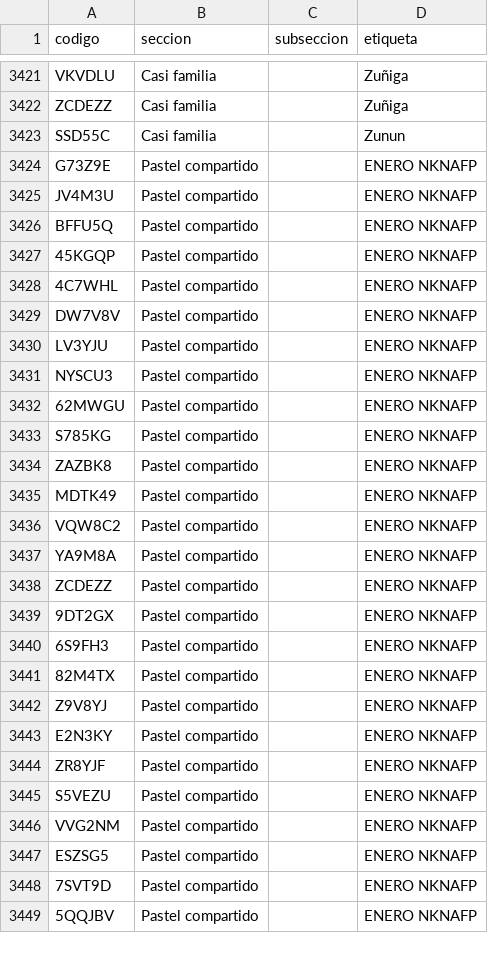
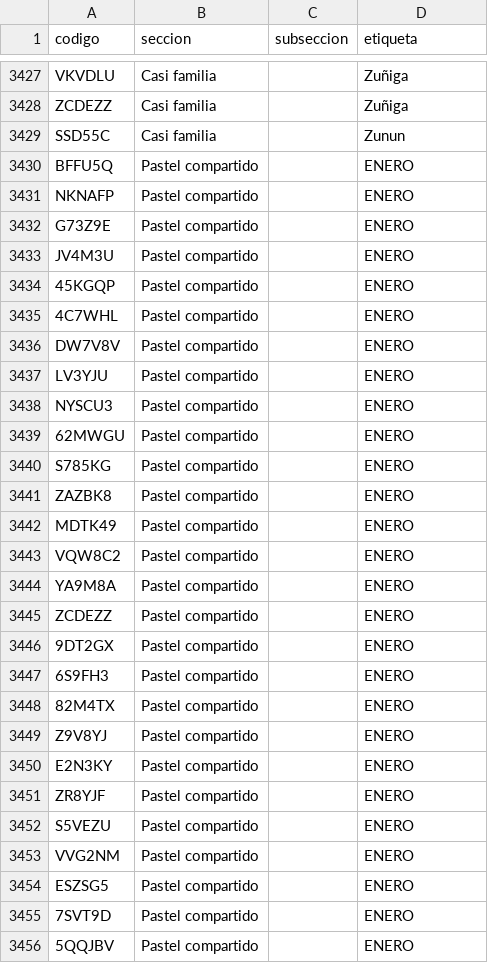
Before and after one commit to jaguarOR/espacio-unam-codigos, a CSV file: datos/codigos-doc.csv, drawn as a sheet; only a part is shown, gaps mark what is left out; the diff covers the shown part only.

```diff
--- a/datos/codigos-doc.csv
+++ b/datos/codigos-doc.csv
@@ -3423,27 +3429,28 @@ ZCDEZZ,Casi familia,,Zuñiga
 SSD55C,Casi familia,,Zunun
-G73Z9E,Pastel compartido,,ENERO NKNAFP
-JV4M3U,Pastel compartido,,ENERO NKNAFP
-BFFU5Q,Pastel compartido,,ENERO NKNAFP
-45KGQP,Pastel compartido,,ENERO NKNAFP
-4C7WHL,Pastel compartido,,ENERO NKNAFP
-DW7V8V,Pastel compartido,,ENERO NKNAFP
-LV3YJU,Pastel compartido,,ENERO NKNAFP
-NYSCU3,Pastel compartido,,ENERO NKNAFP
-62MWGU,Pastel compartido,,ENERO NKNAFP
-S785KG,Pastel compartido,,ENERO NKNAFP
-ZAZBK8,Pastel compartido,,ENERO NKNAFP
-MDTK49,Pastel compartido,,ENERO NKNAFP
-VQW8C2,Pastel compartido,,ENERO NKNAFP
-YA9M8A,Pastel compartido,,ENERO NKNAFP
-ZCDEZZ,Pastel compartido,,ENERO NKNAFP
-9DT2GX,Pastel compartido,,ENERO NKNAFP
-6S9FH3,Pastel compartido,,ENERO NKNAFP
-82M4TX,Pastel compartido,,ENERO NKNAFP
-Z9V8YJ,Pastel compartido,,ENERO NKNAFP
-E2N3KY,Pastel compartido,,ENERO NKNAFP
-ZR8YJF,Pastel compartido,,ENERO NKNAFP
-S5VEZU,Pastel compartido,,ENERO NKNAFP
-VVG2NM,Pastel compartido,,ENERO NKNAFP
-ESZSG5,Pastel compartido,,ENERO NKNAFP
-7SVT9D,Pastel compartido,,ENERO NKNAFP
-5QQJBV,Pastel compartido,,ENERO NKNAFP
+BFFU5Q,Pastel compartido,,ENERO
+NKNAFP,Pastel compartido,,ENERO
+G73Z9E,Pastel compartido,,ENERO
+JV4M3U,Pastel compartido,,ENERO
+45KGQP,Pastel compartido,,ENERO
+4C7WHL,Pastel compartido,,ENERO
+DW7V8V,Pastel compartido,,ENERO
+LV3YJU,Pastel compartido,,ENERO
+NYSCU3,Pastel compartido,,ENERO
+62MWGU,Pastel compartido,,ENERO
+S785KG,Pastel compartido,,ENERO
+ZAZBK8,Pastel compartido,,ENERO
+MDTK49,Pastel compartido,,ENERO
+VQW8C2,Pastel compartido,,ENERO
+YA9M8A,Pastel compartido,,ENERO
+ZCDEZZ,Pastel compartido,,ENERO
+9DT2GX,Pastel compartido,,ENERO
+6S9FH3,Pastel compartido,,ENERO
+82M4TX,Pastel compartido,,ENERO
+Z9V8YJ,Pastel compartido,,ENERO
+E2N3KY,Pastel compartido,,ENERO
+ZR8YJF,Pastel compartido,,ENERO
+S5VEZU,Pastel compartido,,ENERO
+VVG2NM,Pastel compartido,,ENERO
+ESZSG5,Pastel compartido,,ENERO
+7SVT9D,Pastel compartido,,ENERO
+5QQJBV,Pastel compartido,,ENERO
```
Also changed, not shown: 7 added rows and 29 edited cells elsewhere in this file, 8 other files.
